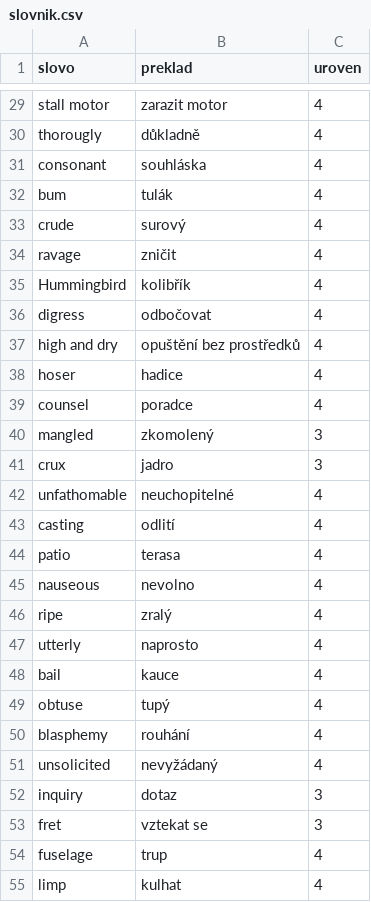
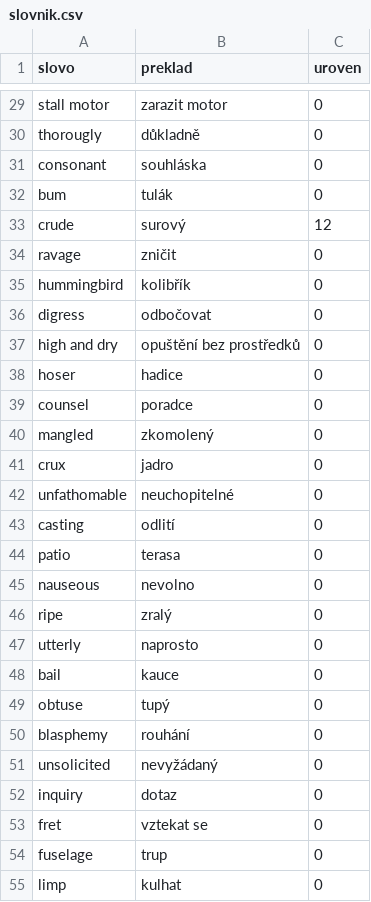
Before and after one commit to hyearchom/clueword, a CSV file: slovnik.csv, drawn as a sheet; only a part is shown, gaps mark what is left out; the diff covers the shown part only; the diff names each change by its address in the sheet, - before the commit and + after, or states it on an @@ line.

```diff
--- a/slovnik.csv
+++ b/slovnik.csv
-C29:C32 (uroven): 4
+C29:C32 (uroven): 0
-C33 (uroven): 4
+C33 (uroven): 12
-C34:C39 (uroven): 4
+C34:C39 (uroven): 0
-A35 (slovo): Hummingbird
+A35 (slovo): hummingbird
-C40:C41 (uroven): 3
+C40:C41 (uroven): 0
-C42:C51 (uroven): 4
+C42:C51 (uroven): 0
-C52:C53 (uroven): 3
+C52:C53 (uroven): 0
-C54:C55 (uroven): 4
+C54:C55 (uroven): 0
```
Also changed, not shown: 2 added rows, 4 removed rows and 121 edited cells elsewhere in this file, 19 other files.
